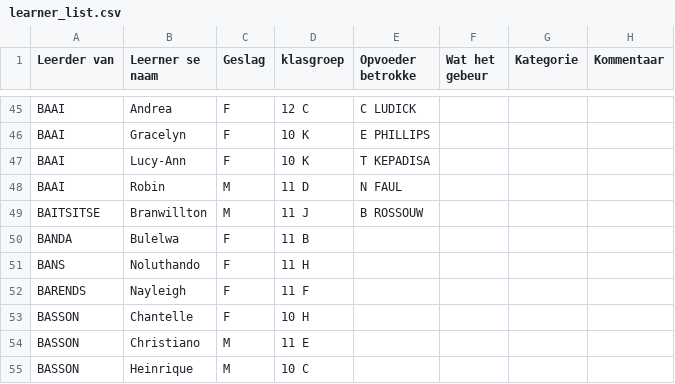
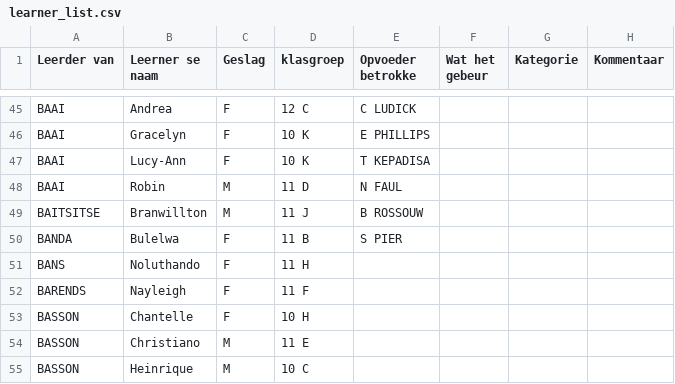
Before and after one commit to arnoldtRealph/insident, a CSV file: learner_list.csv, drawn as a sheet; only a part is shown, gaps mark what is left out.

Commit message:
Update learner_list.csv

```diff
--- a/learner_list.csv
+++ b/learner_list.csv
@@ -49,3 +49,3 @@ BAAI,Robin,M,11 D,N FAUL,,,,,,,,,,,,,,,,,,,,,
 BAITSITSE,Branwillton,M,11 J,B ROSSOUW,,,,,,,,,,,,,,,,,,,,,
-BANDA,Bulelwa,F,11 B,,,,,,,,,,,,,,,,,,,,,,
+BANDA,Bulelwa,F,11 B,S PIER,,,,,,,,,,,,,,,,,,,,,
 BANS,Noluthando,F,11 H,,,,,,,,,,,,,,,,,,,,,,
```
